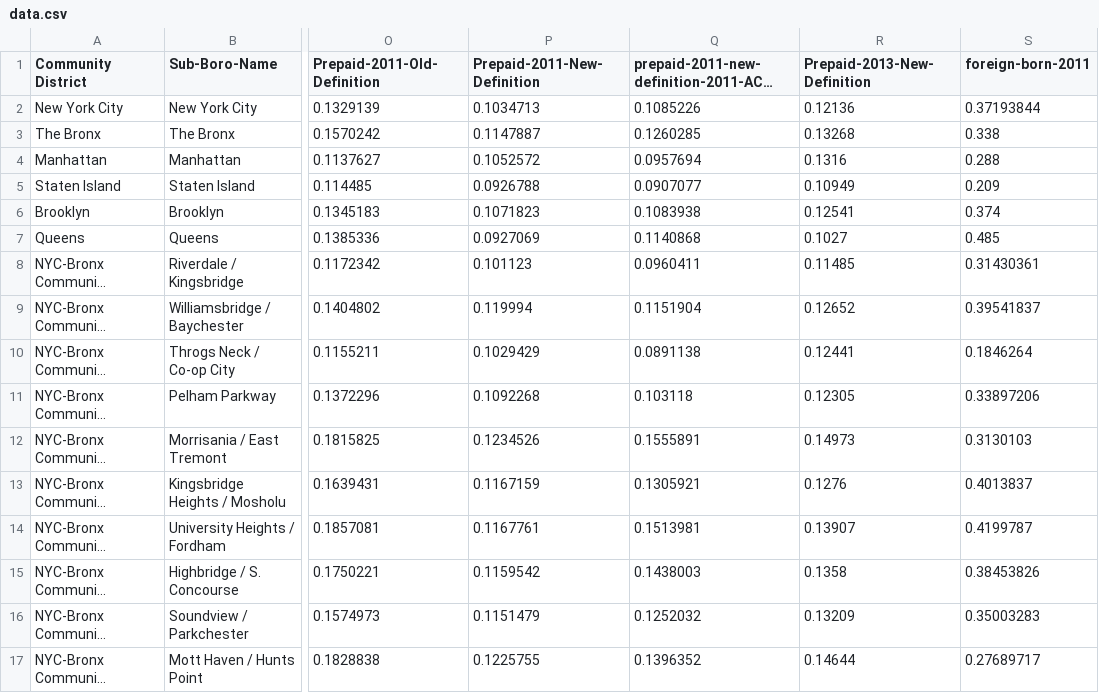
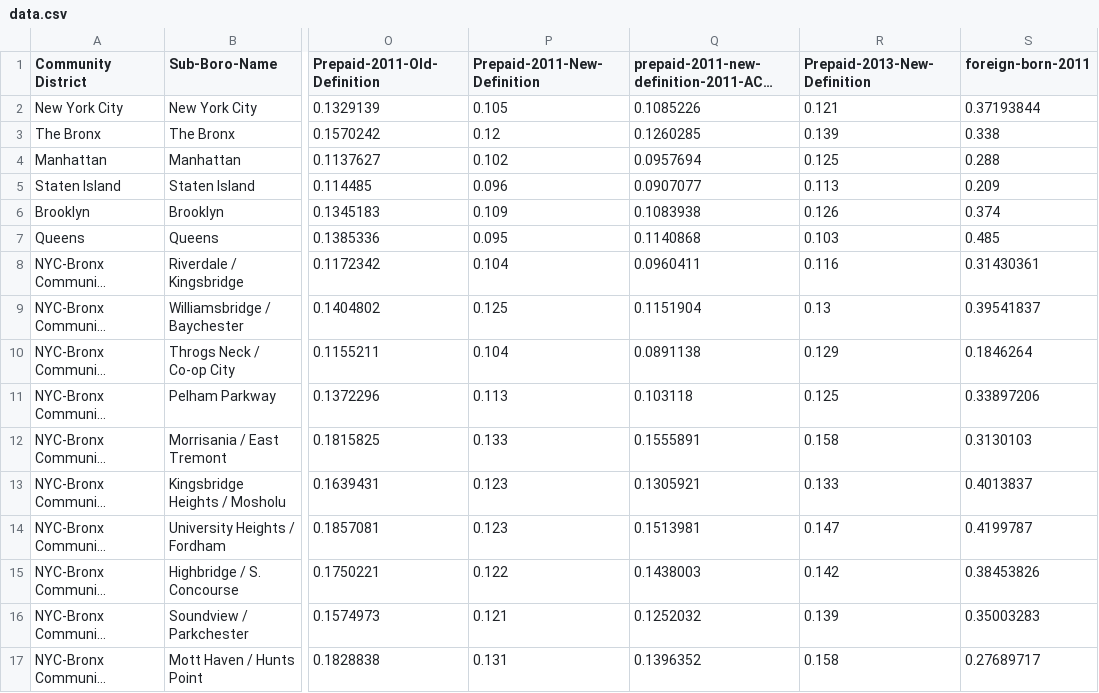
Before and after one commit to UI-Research/NYC-inequality, a CSV file: data/data.csv, drawn as a sheet; only a part is shown, gaps mark what is left out; long unchanged cells end in …; the diff covers the shown part only; the diff names each change by its address in the sheet, - before the commit and + after, or states it on an @@ line.

Commit message:
prepaid data fix

```diff
--- a/data/data.csv
+++ b/data/data.csv
-P2 (Prepaid-2011-New-Definition): 0.1034713
+P2 (Prepaid-2011-New-Definition): 0.105
-R2 (Prepaid-2013-New-Definition): 0.12136
+R2 (Prepaid-2013-New-Definition): 0.121
-P3 (Prepaid-2011-New-Definition): 0.1147887
+P3 (Prepaid-2011-New-Definition): 0.12
-R3 (Prepaid-2013-New-Definition): 0.13268
+R3 (Prepaid-2013-New-Definition): 0.139
-P4 (Prepaid-2011-New-Definition): 0.1052572
+P4 (Prepaid-2011-New-Definition): 0.102
-R4 (Prepaid-2013-New-Definition): 0.1316
+R4 (Prepaid-2013-New-Definition): 0.125
-P5 (Prepaid-2011-New-Definition): 0.0926788
+P5 (Prepaid-2011-New-Definition): 0.096
-R5 (Prepaid-2013-New-Definition): 0.10949
+R5 (Prepaid-2013-New-Definition): 0.113
-P6 (Prepaid-2011-New-Definition): 0.1071823
+P6 (Prepaid-2011-New-Definition): 0.109
-R6 (Prepaid-2013-New-Definition): 0.12541
+R6 (Prepaid-2013-New-Definition): 0.126
-P7 (Prepaid-2011-New-Definition): 0.0927069
+P7 (Prepaid-2011-New-Definition): 0.095
-R7 (Prepaid-2013-New-Definition): 0.1027
+R7 (Prepaid-2013-New-Definition): 0.103
-P8 (Prepaid-2011-New-Definition): 0.101123
+P8 (Prepaid-2011-New-Definition): 0.104
-R8 (Prepaid-2013-New-Definition): 0.11485
+R8 (Prepaid-2013-New-Definition): 0.116
-P9 (Prepaid-2011-New-Definition): 0.119994
+P9 (Prepaid-2011-New-Definition): 0.125
-R9 (Prepaid-2013-New-Definition): 0.12652
+R9 (Prepaid-2013-New-Definition): 0.13
-P10 (Prepaid-2011-New-Definition): 0.1029429
+P10 (Prepaid-2011-New-Definition): 0.104
-R10 (Prepaid-2013-New-Definition): 0.12441
+R10 (Prepaid-2013-New-Definition): 0.129
-P11 (Prepaid-2011-New-Definition): 0.1092268
+P11 (Prepaid-2011-New-Definition): 0.113
-R11 (Prepaid-2013-New-Definition): 0.12305
+R11 (Prepaid-2013-New-Definition): 0.125
-P12 (Prepaid-2011-New-Definition): 0.1234526
+P12 (Prepaid-2011-New-Definition): 0.133
-R12 (Prepaid-2013-New-Definition): 0.14973
+R12 (Prepaid-2013-New-Definition): 0.158
-P13 (Prepaid-2011-New-Definition): 0.1167159
+P13 (Prepaid-2011-New-Definition): 0.123
-R13 (Prepaid-2013-New-Definition): 0.1276
+R13 (Prepaid-2013-New-Definition): 0.133
-P14 (Prepaid-2011-New-Definition): 0.1167761
+P14 (Prepaid-2011-New-Definition): 0.123
-R14 (Prepaid-2013-New-Definition): 0.13907
+R14 (Prepaid-2013-New-Definition): 0.147
-P15 (Prepaid-2011-New-Definition): 0.1159542
+P15 (Prepaid-2011-New-Definition): 0.122
-R15 (Prepaid-2013-New-Definition): 0.1358
+R15 (Prepaid-2013-New-Definition): 0.142
-P16 (Prepaid-2011-New-Definition): 0.1151479
+P16 (Prepaid-2011-New-Definition): 0.121
-R16 (Prepaid-2013-New-Definition): 0.13209
+R16 (Prepaid-2013-New-Definition): 0.139
-P17 (Prepaid-2011-New-Definition): 0.1225755
+P17 (Prepaid-2011-New-Definition): 0.131
-R17 (Prepaid-2013-New-Definition): 0.14644
+R17 (Prepaid-2013-New-Definition): 0.158
```
Also changed, not shown: 90 edited cells elsewhere in this file, 5 other files.
